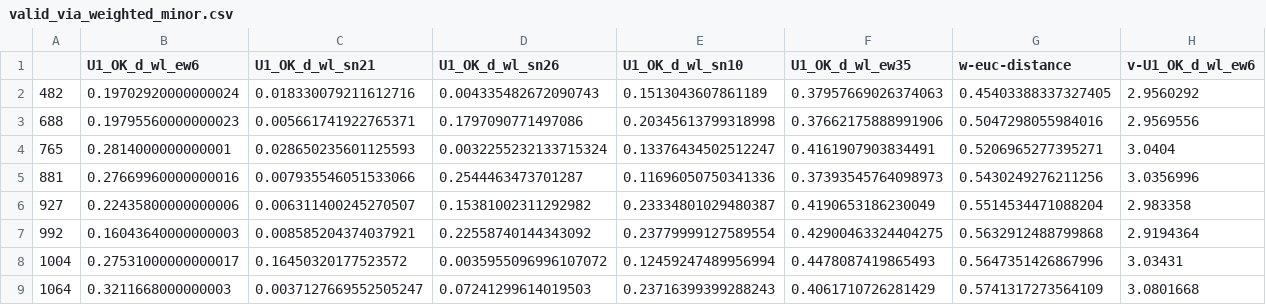
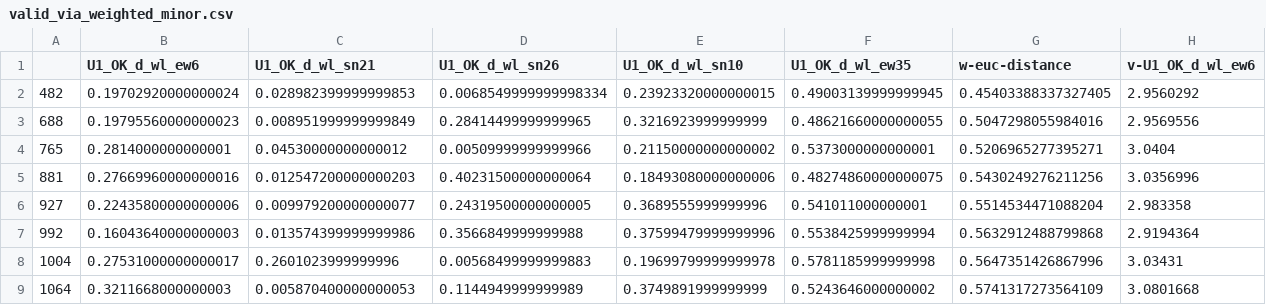
Before and after one commit to Jaaaaabin/DesignHealingWu, a CSV file: data/ss-134-2/valid_via_weighted_minor.csv, drawn as a sheet; only a part is shown; the diff covers the shown part only; the diff names each change by its address in the sheet, - before the commit and + after, or states it on an @@ line.

```diff
--- a/data/ss-134-2/valid_via_weighted_minor.csv
+++ b/data/ss-134-2/valid_via_weighted_minor.csv
-C2 (U1_OK_d_wl_sn21): 0.018330079211612716
+C2 (U1_OK_d_wl_sn21): 0.028982399999999853
-D2 (U1_OK_d_wl_sn26): 0.004335482672090743
+D2 (U1_OK_d_wl_sn26): 0.0068549999999998334
-E2 (U1_OK_d_wl_sn10): 0.1513043607861189
+E2 (U1_OK_d_wl_sn10): 0.23923320000000015
-F2 (U1_OK_d_wl_ew35): 0.37957669026374063
+F2 (U1_OK_d_wl_ew35): 0.49003139999999945
-C3 (U1_OK_d_wl_sn21): 0.005661741922765371
+C3 (U1_OK_d_wl_sn21): 0.008951999999999849
-D3 (U1_OK_d_wl_sn26): 0.1797090771497086
+D3 (U1_OK_d_wl_sn26): 0.28414499999999965
-E3 (U1_OK_d_wl_sn10): 0.20345613799318998
+E3 (U1_OK_d_wl_sn10): 0.3216923999999999
-F3 (U1_OK_d_wl_ew35): 0.37662175888991906
+F3 (U1_OK_d_wl_ew35): 0.48621660000000055
-C4 (U1_OK_d_wl_sn21): 0.028650235601125593
+C4 (U1_OK_d_wl_sn21): 0.04530000000000012
-D4 (U1_OK_d_wl_sn26): 0.0032255232133715324
+D4 (U1_OK_d_wl_sn26): 0.00509999999999966
-E4 (U1_OK_d_wl_sn10): 0.13376434502512247
+E4 (U1_OK_d_wl_sn10): 0.21150000000000002
-F4 (U1_OK_d_wl_ew35): 0.4161907903834491
+F4 (U1_OK_d_wl_ew35): 0.5373000000000001
-C5 (U1_OK_d_wl_sn21): 0.007935546051533066
+C5 (U1_OK_d_wl_sn21): 0.012547200000000203
-D5 (U1_OK_d_wl_sn26): 0.2544463473701287
+D5 (U1_OK_d_wl_sn26): 0.40231500000000064
-E5 (U1_OK_d_wl_sn10): 0.11696050750341336
+E5 (U1_OK_d_wl_sn10): 0.18493080000000006
-F5 (U1_OK_d_wl_ew35): 0.37393545764098973
+F5 (U1_OK_d_wl_ew35): 0.48274860000000075
-C6 (U1_OK_d_wl_sn21): 0.006311400245270507
+C6 (U1_OK_d_wl_sn21): 0.009979200000000077
-D6 (U1_OK_d_wl_sn26): 0.15381002311292982
+D6 (U1_OK_d_wl_sn26): 0.24319500000000005
-E6 (U1_OK_d_wl_sn10): 0.23334801029480387
+E6 (U1_OK_d_wl_sn10): 0.3689555999999996
-F6 (U1_OK_d_wl_ew35): 0.4190653186230049
+F6 (U1_OK_d_wl_ew35): 0.541011000000001
-C7 (U1_OK_d_wl_sn21): 0.008585204374037921
+C7 (U1_OK_d_wl_sn21): 0.013574399999999986
-D7 (U1_OK_d_wl_sn26): 0.22558740144343092
+D7 (U1_OK_d_wl_sn26): 0.3566849999999988
-E7 (U1_OK_d_wl_sn10): 0.23779999127589554
+E7 (U1_OK_d_wl_sn10): 0.37599479999999996
-F7 (U1_OK_d_wl_ew35): 0.42900463324404275
+F7 (U1_OK_d_wl_ew35): 0.5538425999999994
-C8 (U1_OK_d_wl_sn21): 0.16450320177523572
+C8 (U1_OK_d_wl_sn21): 0.2601023999999996
-D8 (U1_OK_d_wl_sn26): 0.0035955096996107072
+D8 (U1_OK_d_wl_sn26): 0.00568499999999883
-E8 (U1_OK_d_wl_sn10): 0.12459247489956994
+E8 (U1_OK_d_wl_sn10): 0.19699799999999978
-F8 (U1_OK_d_wl_ew35): 0.4478087419865493
+F8 (U1_OK_d_wl_ew35): 0.5781185999999998
-C9 (U1_OK_d_wl_sn21): 0.0037127669552505247
+C9 (U1_OK_d_wl_sn21): 0.005870400000000053
-D9 (U1_OK_d_wl_sn26): 0.07241299614019503
+D9 (U1_OK_d_wl_sn26): 0.1144949999999989
-E9 (U1_OK_d_wl_sn10): 0.23716399399288243
+E9 (U1_OK_d_wl_sn10): 0.3749891999999999
-F9 (U1_OK_d_wl_ew35): 0.4061710726281429
+F9 (U1_OK_d_wl_ew35): 0.5243646000000002
```
Also changed, not shown: 2 removed rows and 36 edited cells elsewhere in this file, data/ss-134-2/valid_via_weighted_distance.csv, 5 other files.
